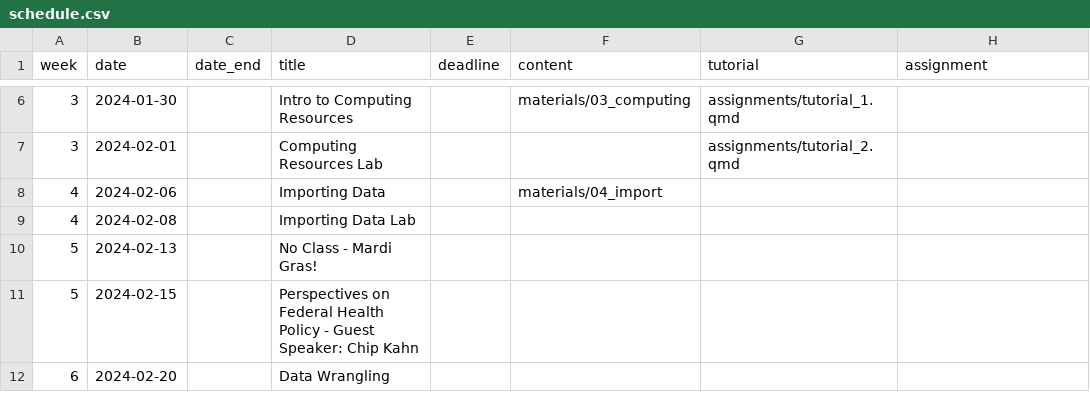
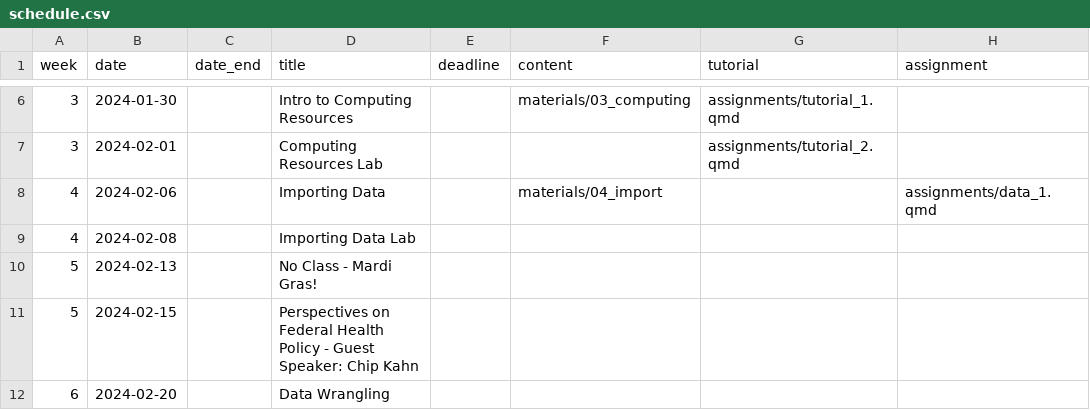
Before and after one commit to k-callison/hpam7660-sp24, a CSV file: data/schedule.csv, drawn as a sheet; only a part is shown, gaps mark what is left out.

Commit message:
Added Data Assignment 1

```diff
--- a/data/schedule.csv
+++ b/data/schedule.csv
@@ -7,3 +7,3 @@ week,date,date_end,title,deadline,content,tutorial,assignment
 3,2024-02-01,,Computing Resources Lab,,,"assignments/tutorial_2.qmd",
-4,2024-02-06,,Importing Data,,"materials/04_import",,
+4,2024-02-06,,Importing Data,,"materials/04_import",,"assignments/data_1.qmd"
 4,2024-02-08,,Importing Data Lab,,,,
```
Also changed, not shown: 2 other files.
